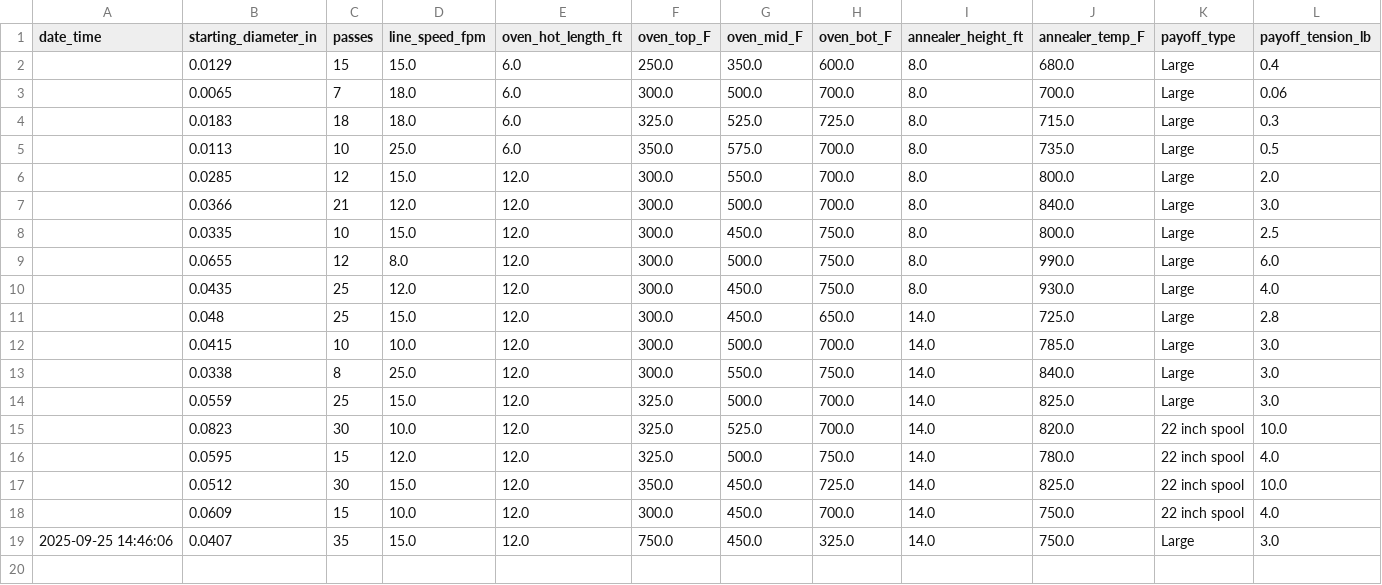
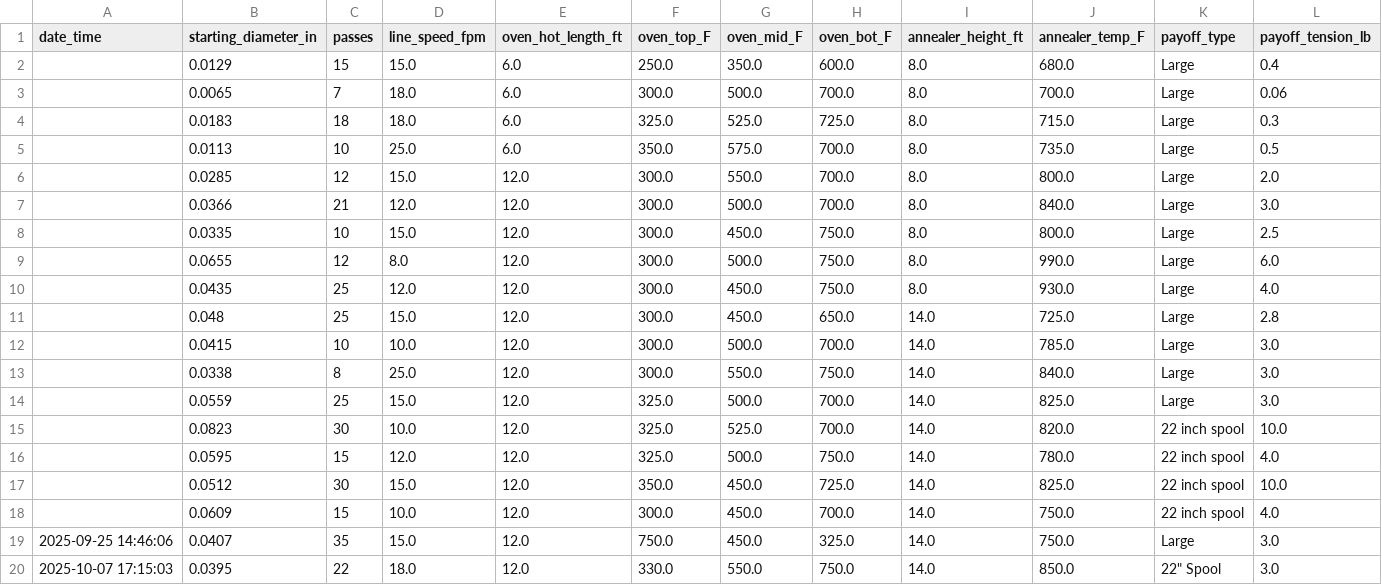
Before and after one commit to TheJason11/polyimide-calculators, a CSV file: wire_diameter_runs.csv, drawn as a sheet; only a part is shown; rows hold the shown columns only; the diff names each change by its address in the sheet, - before the commit and + after, or states it on an @@ line.

Commit message:
append wire diameter run

```diff
--- a/wire_diameter_runs.csv
+++ b/wire_diameter_runs.csv
+row 20: 2025-10-07 17:15:03 | 0.0395 | 22 | 18.0 | 12.0 | 330.0 | 550.0 | 750.0 | 14.0 | 850.0 | 22" Spool | 3.0
```
